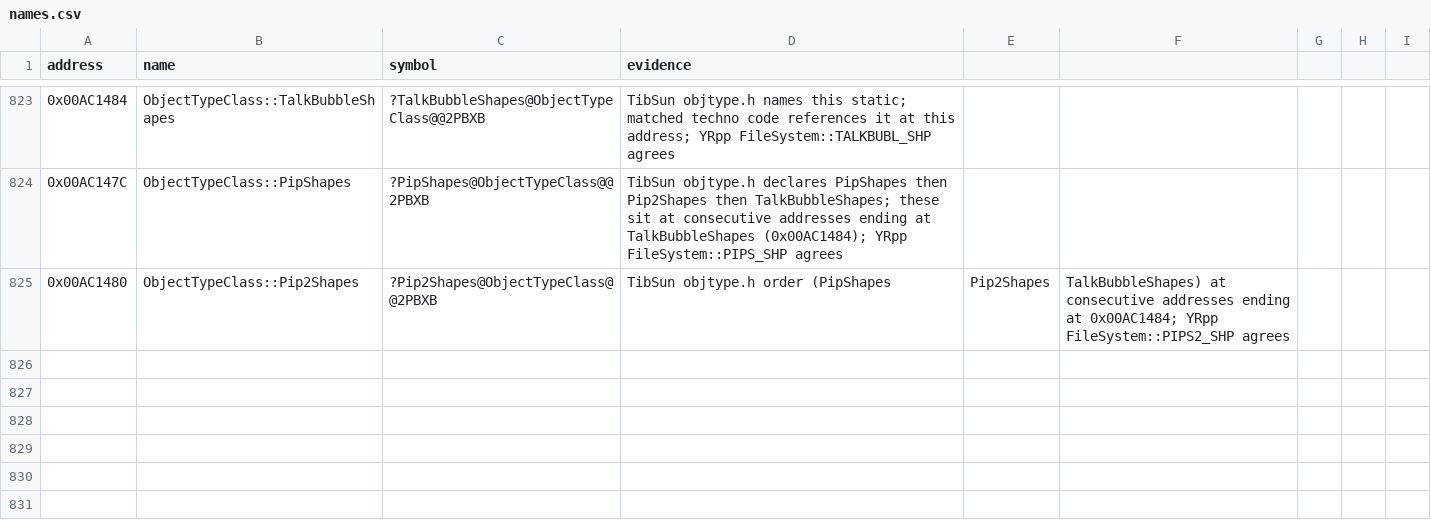
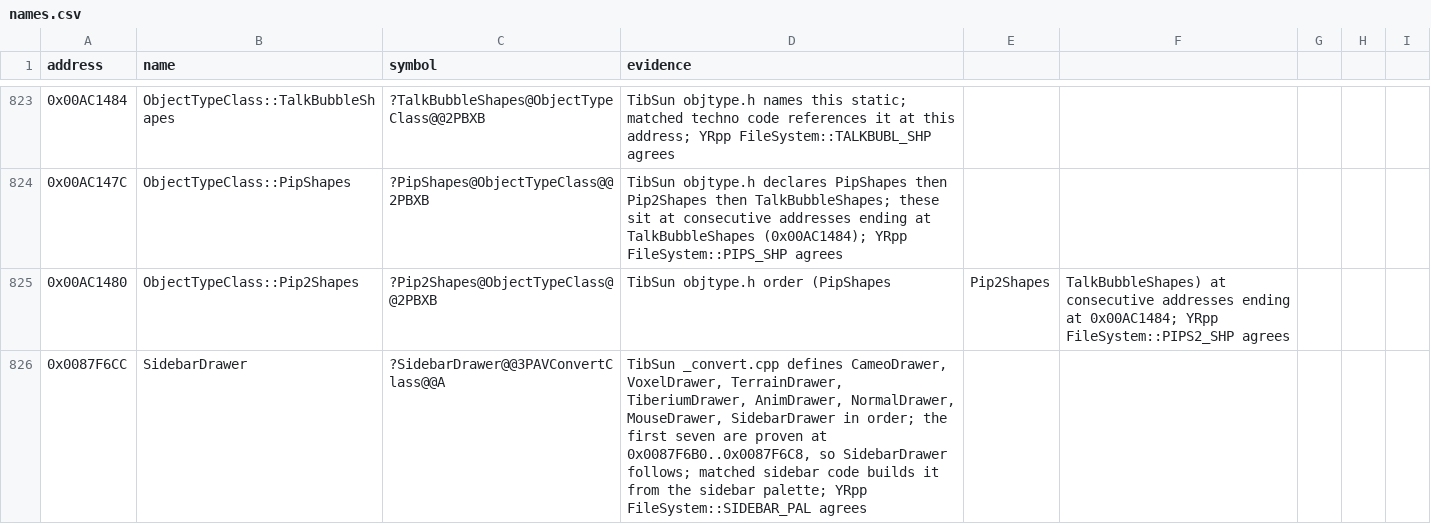
Before and after one commit to gibbo101/ra2-decomp, a CSV file: data/names.csv, drawn as a sheet; only a part is shown, gaps mark what is left out.

Commit message:
Name SidebarDrawer and use TibSun's pip shape statics
TibSun defines its drawers in the order YR's proven addresses follow, so
0x0087F6CC, YRpp's FileSystem::SIDEBAR_PAL, is SidebarDrawer: power,
radar, sidebar and tab now use it. objtype and techno read
ObjectTypeClass::PipShapes, Pip2Shapes and TalkBubbleShapes as TibSun
does. objtype's 0x005F76A0 is Occupy_List's atexit stub, not a geometry
initialiser. Every function still matches.

```diff
--- a/data/names.csv
+++ b/data/names.csv
@@ -825 +825,2 @@ address,name,symbol,evidence
 0x00AC1480,ObjectTypeClass::Pip2Shapes,?Pip2Shapes@ObjectTypeClass@@2PBXB,TibSun objtype.h order (PipShapes, Pip2Shapes, TalkBubbleShapes) at consecutive addresses ending at 0x00AC1484; YRpp FileSystem::PIPS2_SHP agrees
+0x0087F6CC,SidebarDrawer,?SidebarDrawer@@3PAVConvertClass@@A,"TibSun _convert.cpp defines CameoDrawer, VoxelDrawer, TerrainDrawer, TiberiumDrawer, AnimDrawer, NormalDrawer, MouseDrawer, SidebarDrawer in order; the first seven are proven at 0x0087F6B0..0x0087F6C8, so SidebarDrawer follows; matched sidebar code builds it from the sidebar palette; YRpp FileSystem::SIDEBAR_PAL agrees"
```
Also changed, not shown: 8 other files.
